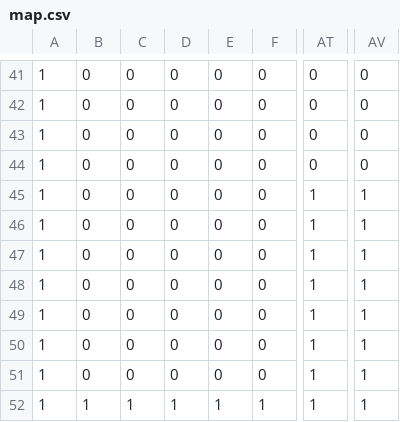
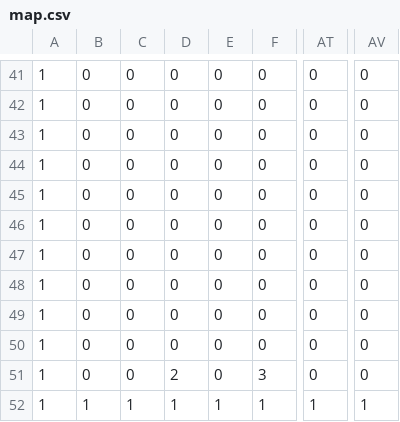
Before and after one commit to MARS-Group-HAW/model-mars-laser-tag-game, a CSV file: Auswertung/map.csv, drawn as a sheet; only a part is shown, gaps mark what is left out; the diff names each change by its address in the sheet, - before the commit and + after, or states it on an @@ line.

```diff
--- a/Auswertung/map.csv
+++ b/Auswertung/map.csv
-AT45:AT51: 1
+AT45:AT51: 0
-AV45:AV51: 1
+AV45:AV51: 0
-D51: 0
+D51: 2
-F51: 0
+F51: 3
```
Also changed, not shown: Auswertung/agents.csv, lasertag/src-gen/BattlegroundDraw.csv, 18 other files.
